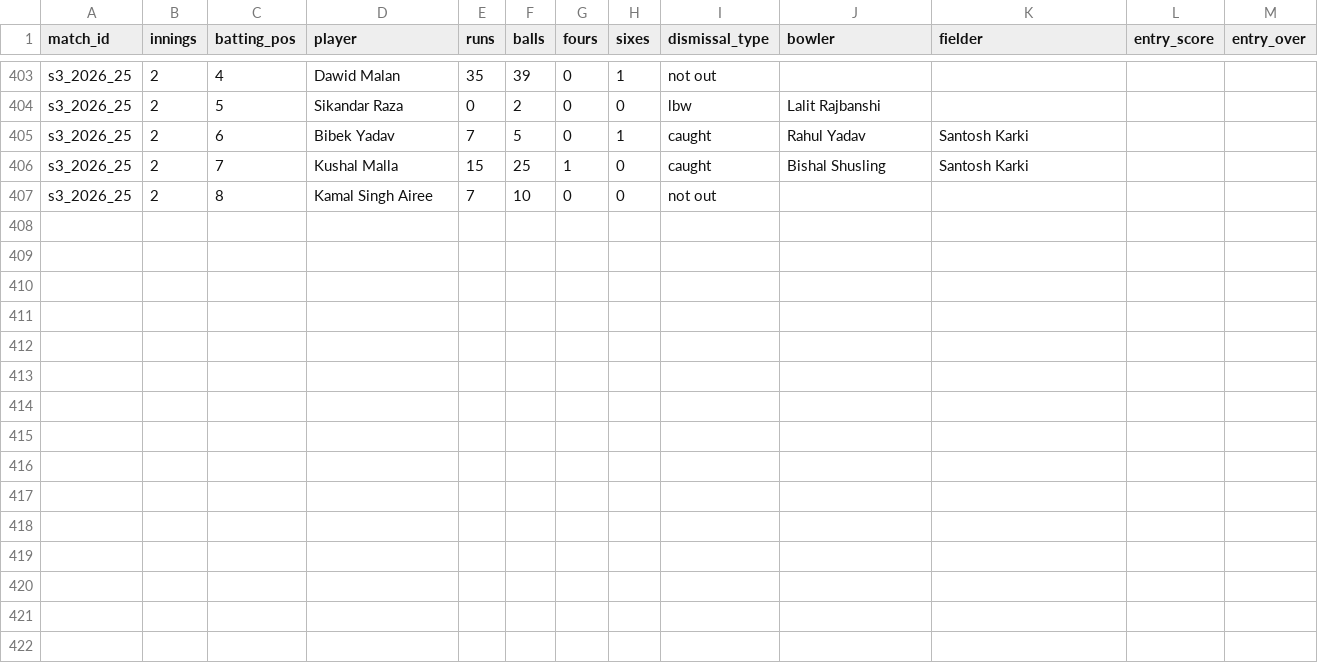
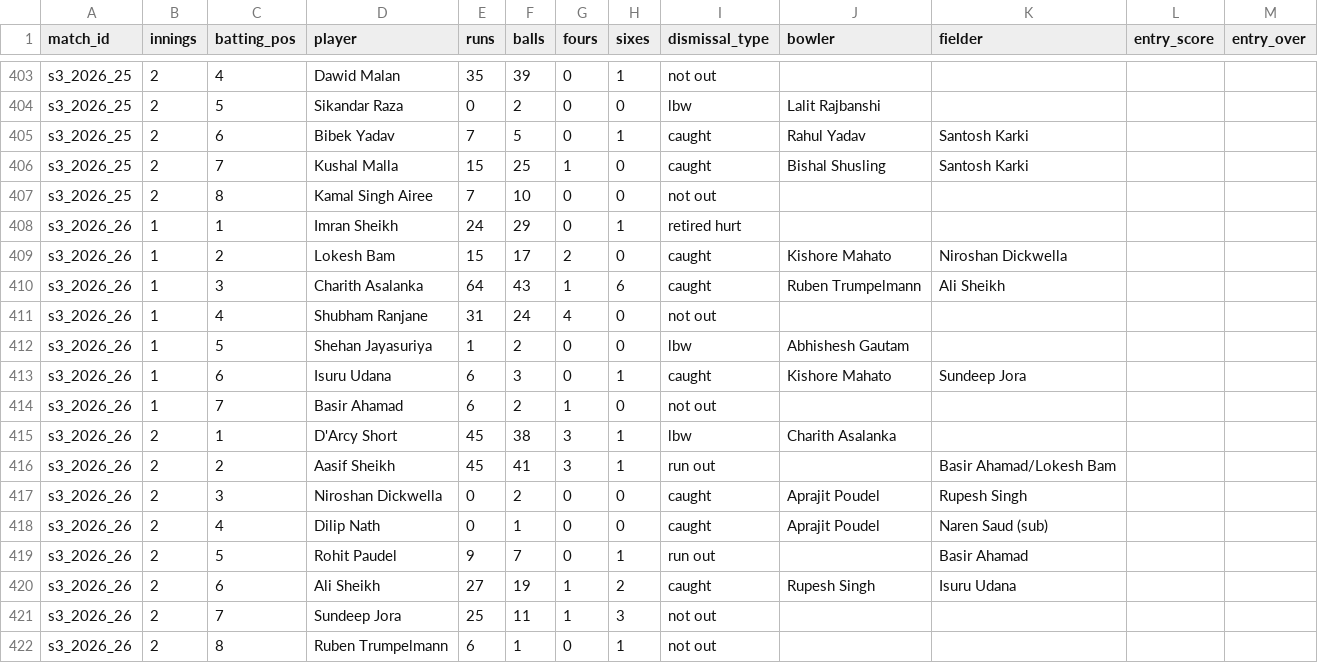
Before and after one commit to Dikshant-Neupane/CricNepal, a CSV file: data/capture/scorecard_batting.csv, drawn as a sheet; only a part is shown, gaps mark what is left out.

Commit message:
data: record Match 26 result, scorecard and team brief

```diff
--- a/data/capture/scorecard_batting.csv
+++ b/data/capture/scorecard_batting.csv
@@ -407 +407,16 @@ s3_2026_25,2,7,Kushal Malla,15,25,1,0,caught,Bishal Shusling,Santosh Karki,,
 s3_2026_25,2,8,Kamal Singh Airee,7,10,0,0,not out,,,,
+s3_2026_26,1,1,Imran Sheikh,24,29,0,1,retired hurt,,,,
+s3_2026_26,1,2,Lokesh Bam,15,17,2,0,caught,Kishore Mahato,Niroshan Dickwella,,
+s3_2026_26,1,3,Charith Asalanka,64,43,1,6,caught,Ruben Trumpelmann,Ali Sheikh,,
+s3_2026_26,1,4,Shubham Ranjane,31,24,4,0,not out,,,,
+s3_2026_26,1,5,Shehan Jayasuriya,1,2,0,0,lbw,Abhishesh Gautam,,,
+s3_2026_26,1,6,Isuru Udana,6,3,0,1,caught,Kishore Mahato,Sundeep Jora,,
+s3_2026_26,1,7,Basir Ahamad,6,2,1,0,not out,,,,
+s3_2026_26,2,1,D'Arcy Short,45,38,3,1,lbw,Charith Asalanka,,,
+s3_2026_26,2,2,Aasif Sheikh,45,41,3,1,run out,,Basir Ahamad/Lokesh Bam,,
+s3_2026_26,2,3,Niroshan Dickwella,0,2,0,0,caught,Aprajit Poudel,Rupesh Singh,,
+s3_2026_26,2,4,Dilip Nath,0,1,0,0,caught,Aprajit Poudel,Naren Saud (sub),,
+s3_2026_26,2,5,Rohit Paudel,9,7,0,1,run out,,Basir Ahamad,,
+s3_2026_26,2,6,Ali Sheikh,27,19,1,2,caught,Rupesh Singh,Isuru Udana,,
+s3_2026_26,2,7,Sundeep Jora,25,11,1,3,not out,,,,
+s3_2026_26,2,8,Ruben Trumpelmann,6,1,0,1,not out,,,,
```
Also changed, not shown: data/capture/match_facts.csv, data/capture/scorecard_bowling.csv, 2 other files.
